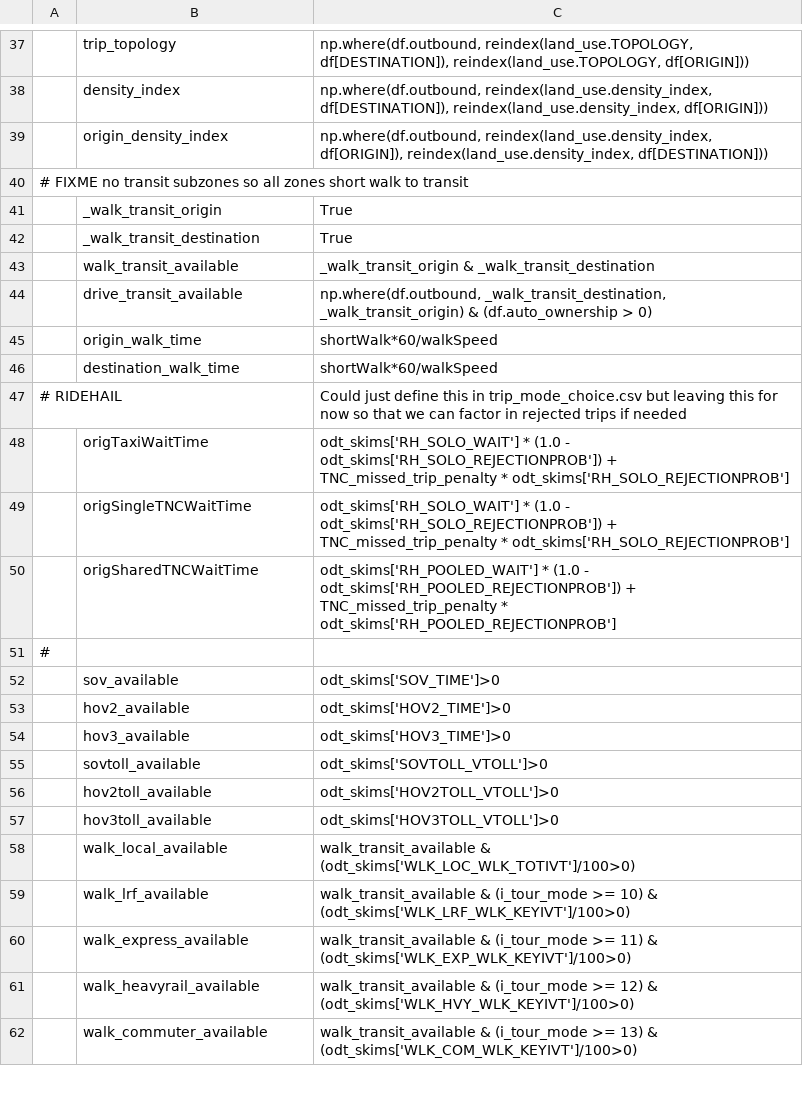
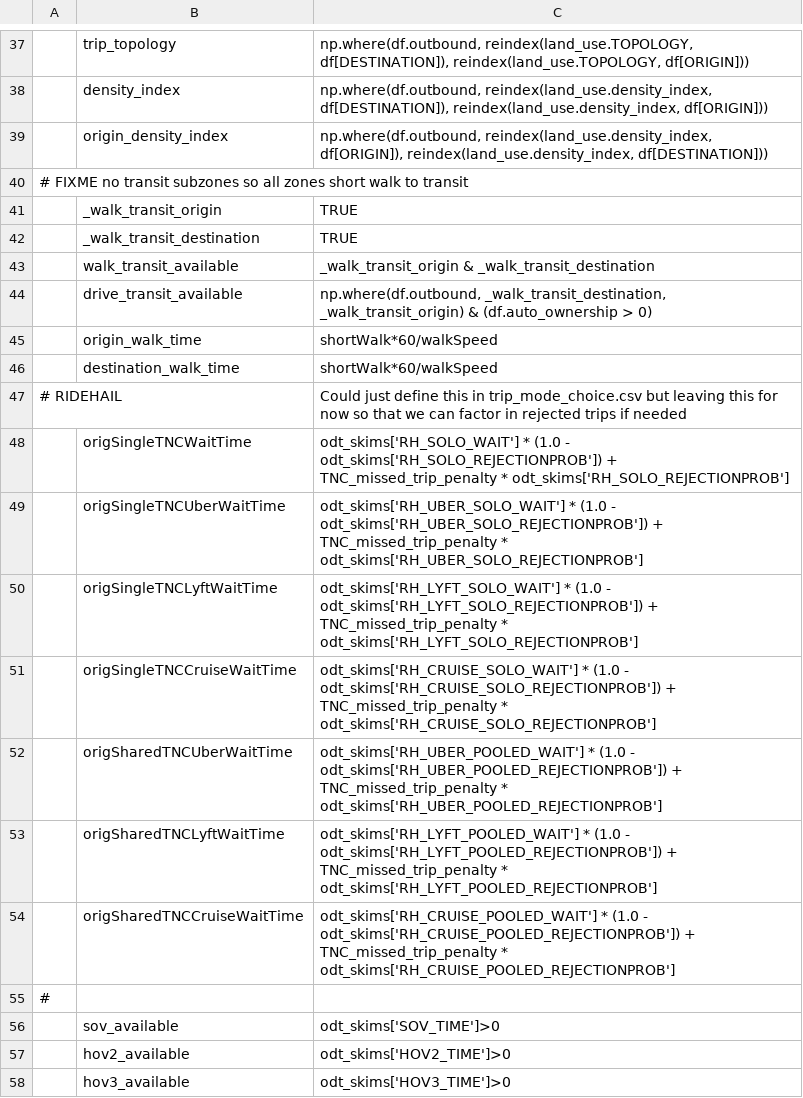
Before and after one commit to LBNL-UCB-STI/activitysim-configs-sfbay, a CSV file: configs/trip_mode_choice_annotate_trips_preprocessor.csv, drawn as a sheet; only a part is shown, gaps mark what is left out; the shorter side is filled out with more unchanged rows; removed rows and columns are numbered as before the commit, all else as after; the diff names each change by its address in the sheet, - before the commit and + after, or states it on an @@ line.

Commit message:
add wait time to df

```diff
--- a/configs/trip_mode_choice_annotate_trips_preprocessor.csv
+++ b/configs/trip_mode_choice_annotate_trips_preprocessor.csv
-C41:C42: True
+C41:C42: TRUE
-row 48:  | origTaxiWaitTime | odt_skims['RH_SOLO_WAIT'] * (1.0 - odt_skims['RH_SOLO_REJECTIONPROB']) + TNC_missed_trip_penalty * odt_skims['RH_SOLO_REJECTIONPROB']
+row 49:  | origSingleTNCUberWaitTime | odt_skims['RH_UBER_SOLO_WAIT'] * (1.0 - odt_skims['RH_UBER_SOLO_REJECTIONPROB']) + TNC_missed_trip_penalty * odt_skims['RH_UBER_SOLO_REJECTIONPROB']
+row 50:  | origSingleTNCLyftWaitTime | odt_skims['RH_LYFT_SOLO_WAIT'] * (1.0 - odt_skims['RH_LYFT_SOLO_REJECTIONPROB']) + TNC_missed_trip_penalty * odt_skims['RH_LYFT_SOLO_REJECTIONPROB']
+row 51:  | origSingleTNCCruiseWaitTime | odt_skims['RH_CRUISE_SOLO_WAIT'] * (1.0 - odt_skims['RH_CRUISE_SOLO_REJECTIONPROB']) + TNC_missed_trip_penalty * odt_skims['RH_CRUISE_SOLO_REJECTIONPROB']
-B52: origSharedTNCWaitTime
+B52: origSharedTNCUberWaitTime
-C52: odt_skims['RH_POOLED_WAIT'] * (1.0 - odt_skims['RH_POOLED_REJECTIONPROB']) + TNC_missed_trip_penalty * odt_skims['RH_POOLED_REJECTIONPROB']
+C52: odt_skims['RH_UBER_POOLED_WAIT'] * (1.0 - odt_skims['RH_UBER_POOLED_REJECTIONPROB']) + TNC_missed_trip_penalty * odt_skims['RH_UBER_POOLED_REJECTIONPROB']
+row 53:  | origSharedTNCLyftWaitTime | odt_skims['RH_LYFT_POOLED_WAIT'] * (1.0 - odt_skims['RH_LYFT_POOLED_REJECTIONPROB']) + TNC_missed_trip_penalty * odt_skims['RH_LYFT_POOLED_REJECTIONPROB']
+row 54:  | origSharedTNCCruiseWaitTime | odt_skims['RH_CRUISE_POOLED_WAIT'] * (1.0 - odt_skims['RH_CRUISE_POOLED_REJECTIONPROB']) + TNC_missed_trip_penalty * odt_skims['RH_CRUISE_POOLED_REJECTIONPROB']
```
Also changed, not shown: configs/tour_mode_choice_annotate_choosers_preprocessor.csv, configs/trip_mode_choice.csv.
